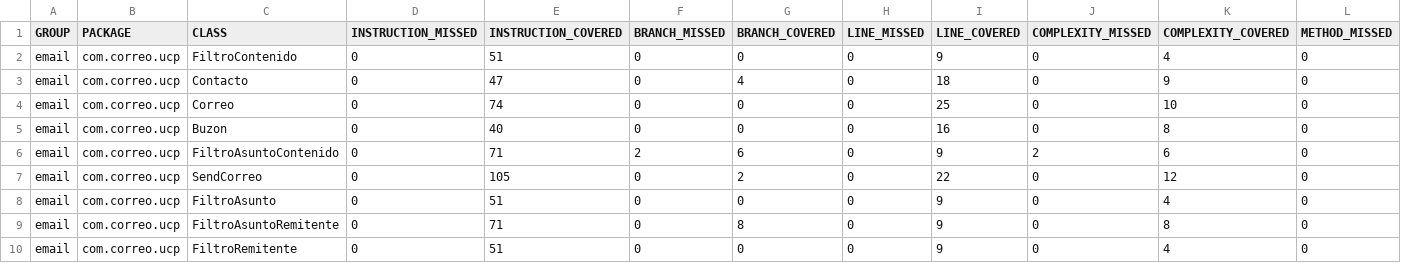
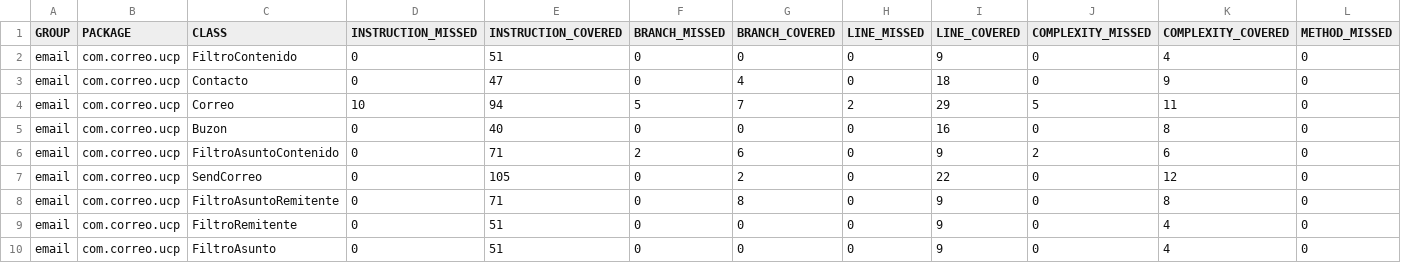
Before and after one commit to luchoaquinopla/tp2, a CSV file: target/my-reports/jacoco.csv, drawn as a sheet; only a part is shown; the diff names each change by its address in the sheet, - before the commit and + after, or states it on an @@ line.

```diff
--- a/target/my-reports/jacoco.csv
+++ b/target/my-reports/jacoco.csv
-D4 (INSTRUCTION_MISSED): 0
+D4 (INSTRUCTION_MISSED): 10
-E4 (INSTRUCTION_COVERED): 74
+E4 (INSTRUCTION_COVERED): 94
-F4 (BRANCH_MISSED): 0
+F4 (BRANCH_MISSED): 5
-G4 (BRANCH_COVERED): 0
+G4 (BRANCH_COVERED): 7
-H4 (LINE_MISSED): 0
+H4 (LINE_MISSED): 2
-I4 (LINE_COVERED): 25
+I4 (LINE_COVERED): 29
-J4 (COMPLEXITY_MISSED): 0
+J4 (COMPLEXITY_MISSED): 5
-K4 (COMPLEXITY_COVERED): 10
+K4 (COMPLEXITY_COVERED): 11
@@ row 8 moved to row 10: email @@
```
Also changed, not shown: 44 other files.
